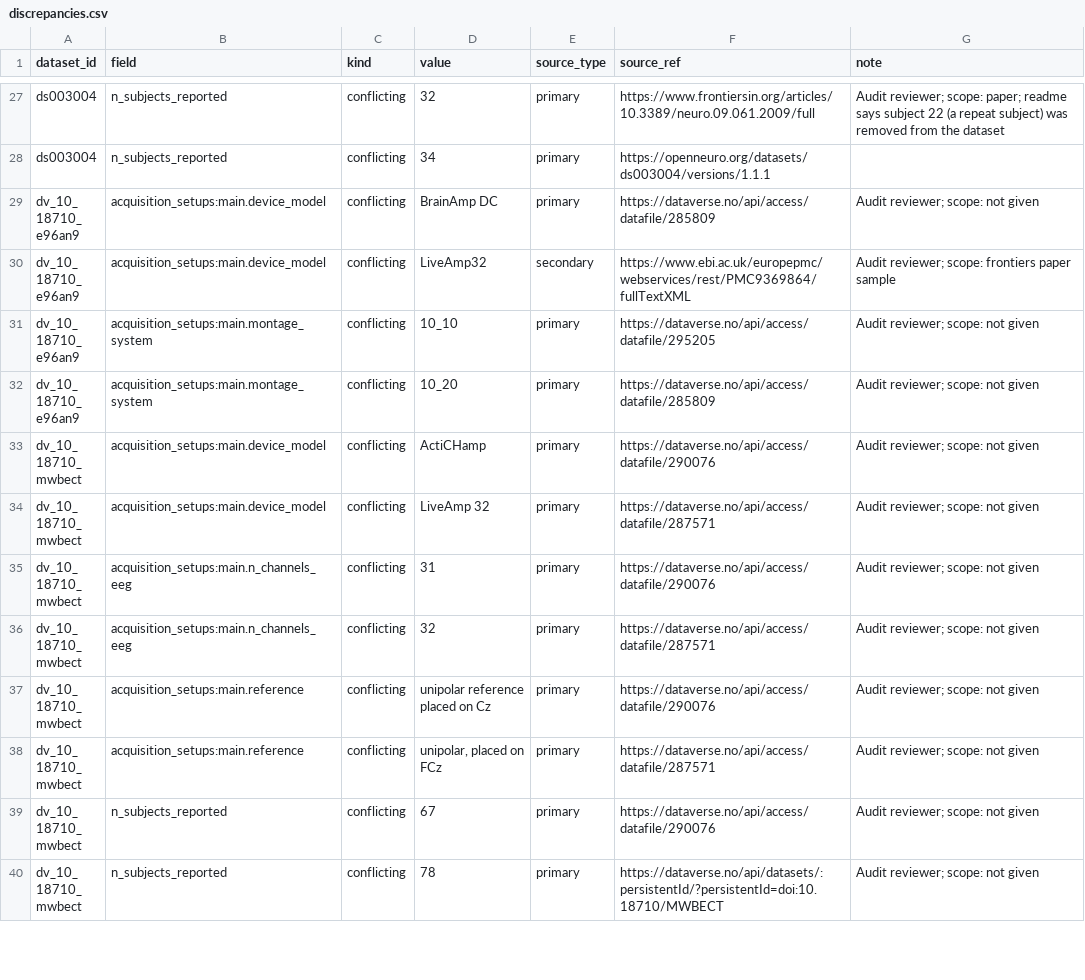
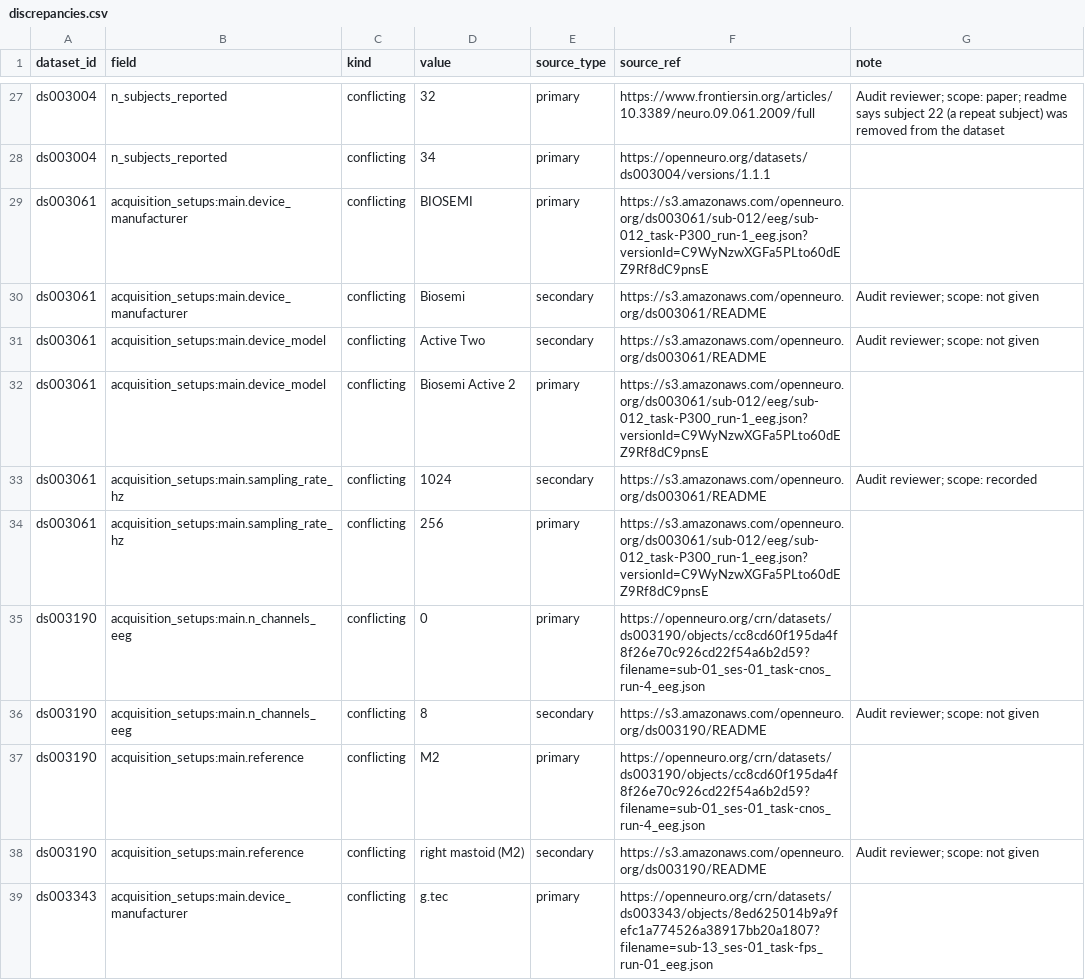
Before and after one commit to itoten/eeg_dataset_db, a CSV file: views/discrepancies.csv, drawn as a sheet; only a part is shown, gaps mark what is left out; the shorter side is filled out with more unchanged rows; the diff covers the shown part only; the diff names each change by its address in the sheet, - before the commit and + after, or states it on an @@ line.

```diff
--- a/views/discrepancies.csv
+++ b/views/discrepancies.csv
+row 29: ds003061 | acquisition_setups:main.device_manufacturer | conflicting | BIOSEMI | primary | https://s3.amazonaws.com/openneuro.org/ds003061/sub-012/eeg/sub-012_task-P300_run-1_eeg.json?versionId=C9WyNzwXGFa5PLto60dEZ9Rf8dC9pnsE
+row 30: ds003061 | acquisition_setups:main.device_manufacturer | conflicting | Biosemi | secondary | https://s3.amazonaws.com/openneuro.org/ds003061/README | Audit reviewer; scope: not given
+row 31: ds003061 | acquisition_setups:main.device_model | conflicting | Active Two | secondary | https://s3.amazonaws.com/openneuro.org/ds003061/README | Audit reviewer; scope: not given
+row 32: ds003061 | acquisition_setups:main.device_model | conflicting | Biosemi Active 2 | primary | https://s3.amazonaws.com/openneuro.org/ds003061/sub-012/eeg/sub-012_task-P300_run-1_eeg.json?versionId=C9WyNzwXGFa5PLto60dEZ9Rf8dC9pnsE
+row 33: ds003061 | acquisition_setups:main.sampling_rate_hz | conflicting | 1024 | secondary | https://s3.amazonaws.com/openneuro.org/ds003061/README | Audit reviewer; scope: recorded
+row 34: ds003061 | acquisition_setups:main.sampling_rate_hz | conflicting | 256 | primary | https://s3.amazonaws.com/openneuro.org/ds003061/sub-012/eeg/sub-012_task-P300_run-1_eeg.json?versionId=C9WyNzwXGFa5PLto60dEZ9Rf8dC9pnsE
+row 35: ds003190 | acquisition_setups:main.n_channels_eeg | conflicting | 0 | primary | https://openneuro.org/crn/datasets/ds003190/objects/cc8cd60f195da4f8f26e70c926cd22f54a6b2d59?filename=sub-01_ses-01_task-cnos_run-4_eeg.json
+row 36: ds003190 | acquisition_setups:main.n_channels_eeg | conflicting | 8 | secondary | https://s3.amazonaws.com/openneuro.org/ds003190/README | Audit reviewer; scope: not given
+row 37: ds003190 | acquisition_setups:main.reference | conflicting | M2 | primary | https://openneuro.org/crn/datasets/ds003190/objects/cc8cd60f195da4f8f26e70c926cd22f54a6b2d59?filename=sub-01_ses-01_task-cnos_run-4_eeg.json
+row 38: ds003190 | acquisition_setups:main.reference | conflicting | right mastoid (M2) | secondary | https://s3.amazonaws.com/openneuro.org/ds003190/README | Audit reviewer; scope: not given
+row 39: ds003343 | acquisition_setups:main.device_manufacturer | conflicting | g.tec | primary | https://openneuro.org/crn/datasets/ds003343/objects/8ed625014b9a9fefc1a774526a38917bb20a1807?filename=sub-13_ses-01_task-fps_run-01_eeg.json
```
Also changed, not shown: 11 added rows elsewhere in this file, data/dataset_sources.csv, data/participant_groups.csv, 12 other files.
